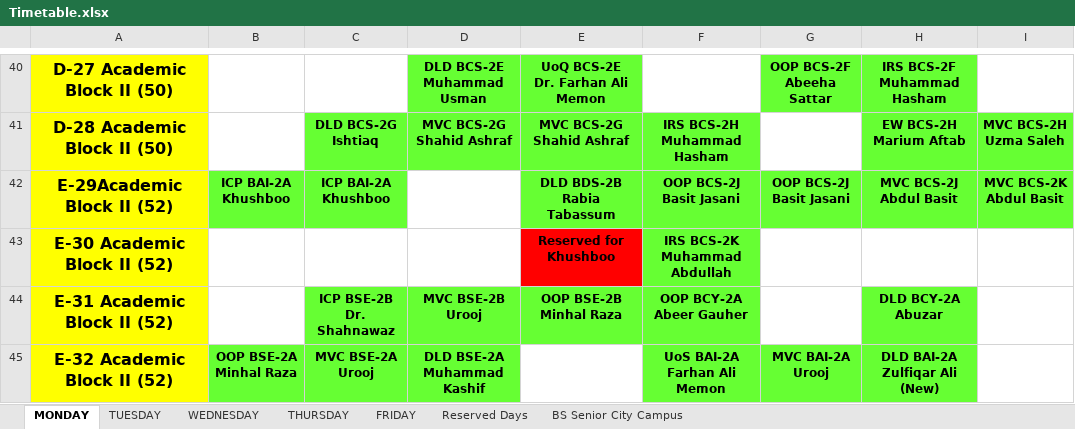
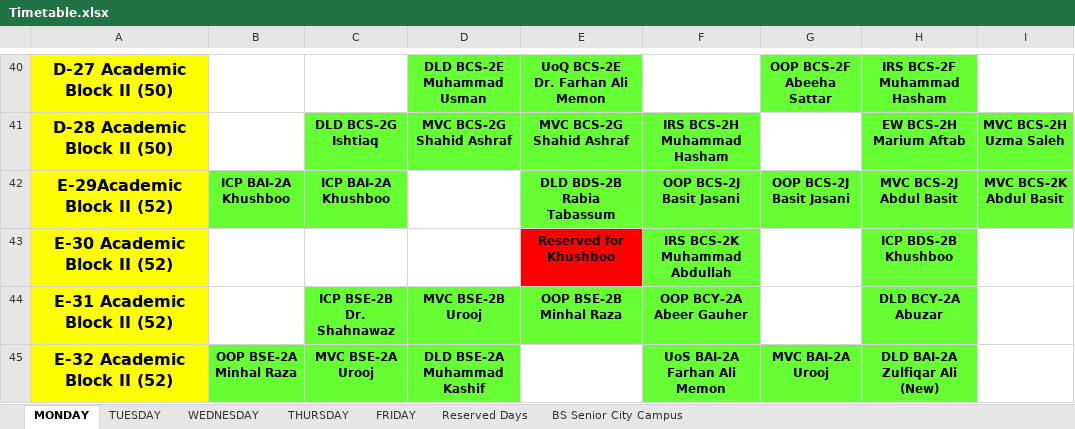
Before and after one commit to CodeWeaveCo/Nuces-Timetable, an Excel workbook: Timetable.xlsx, sheet MONDAY, drawn as a sheet; only a part is shown, gaps mark what is left out; values as stored, in another font and other column widths than the file's, no borders; charts and pictures not drawn; ↵ is a line break in a cell; the diff covers the shown part only; the diff names each change by its address in the sheet, - before the commit and + after, or states it on an @@ line.

```diff
--- a/Timetable.xlsx (sheet MONDAY)
+++ b/Timetable.xlsx (sheet MONDAY)
-H43: (empty)
+H43: ICP BDS-2B ↵ Khushboo
-H43 fill: none
+H43 fill: #66FF33
```
Also changed, not shown: 7 edited cells, cell formats and merged cells elsewhere in this sheet, sheet TUESDAY, sheet THURSDAY, sheet FRIDAY, sheet BS Senior City Campus.
